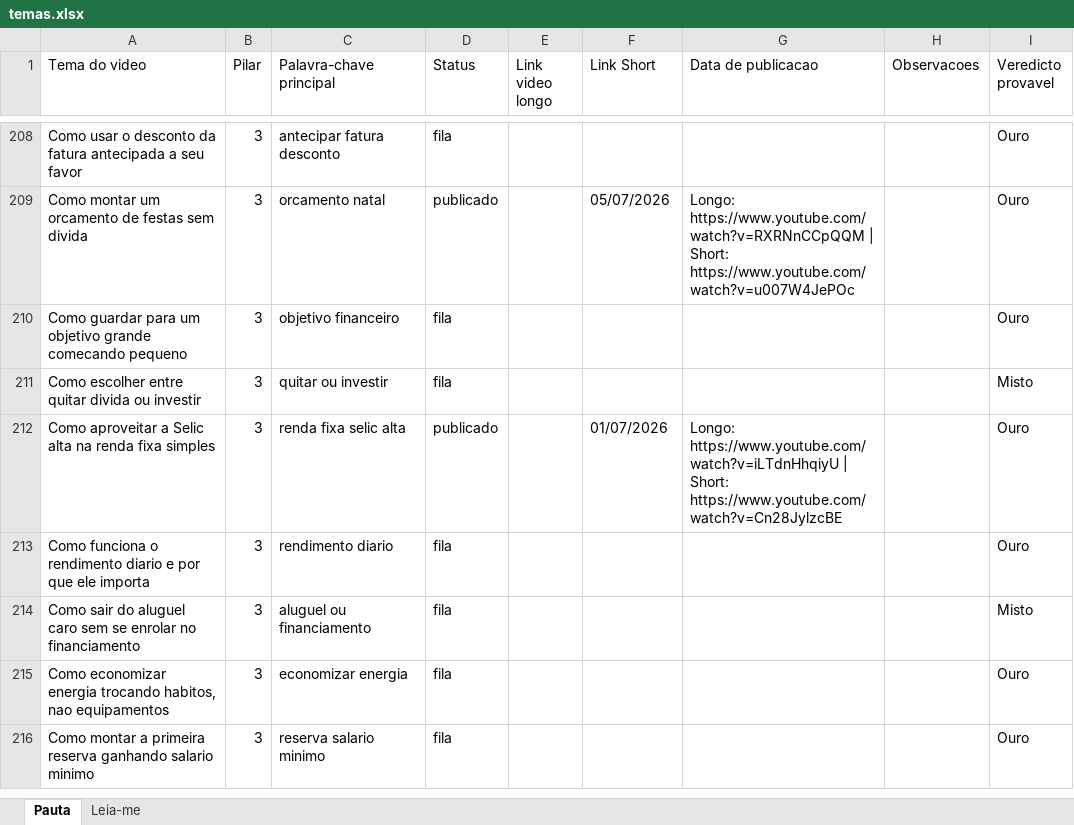
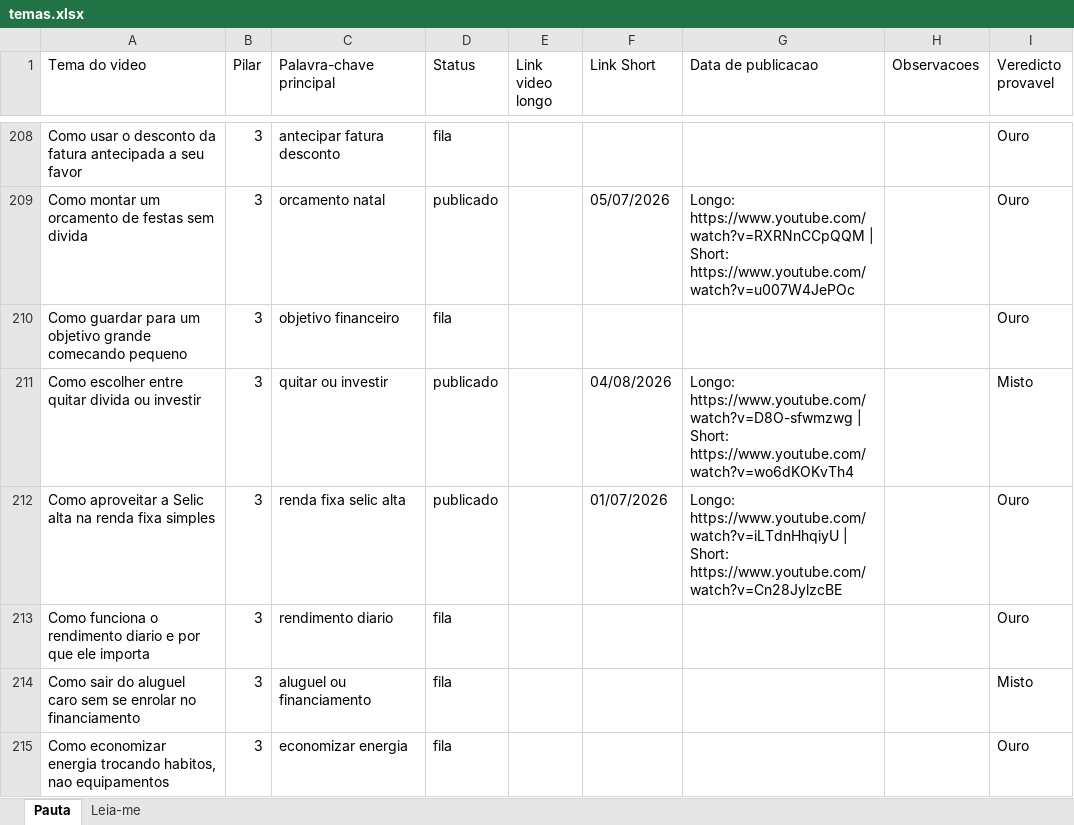
Before and after one commit to wilianjanez/CanalOuroDeTolo, an Excel workbook: temas/temas.xlsx, sheet Pauta, drawn as a sheet; only a part is shown, gaps mark what is left out; the shorter side is filled out with more unchanged rows; values as stored, in another font and other column widths than the file's, no borders; the diff names each change by its address in the sheet, - before the commit and + after, or states it on an @@ line.

```diff
--- a/temas/temas.xlsx (sheet Pauta)
+++ b/temas/temas.xlsx (sheet Pauta)
-D211 (Status): fila
+D211 (Status): publicado
-F211 (Link Short): (empty)
+F211 (Link Short): 04/08/2026
-G211 (Data de publicacao): (empty)
+G211 (Data de publicacao): Longo: https://www.youtube.com/watch?v=D8O-sfwmzwg | Short: https://www.youtube.com/watch?v=wo6dKOKvTh4
```
